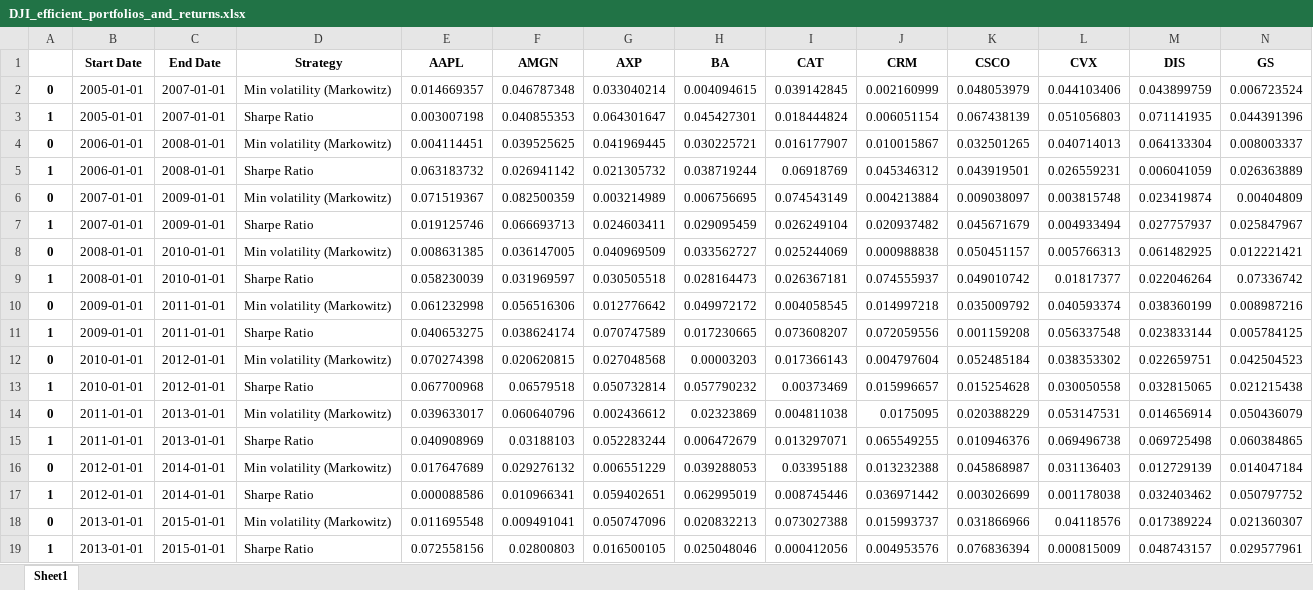
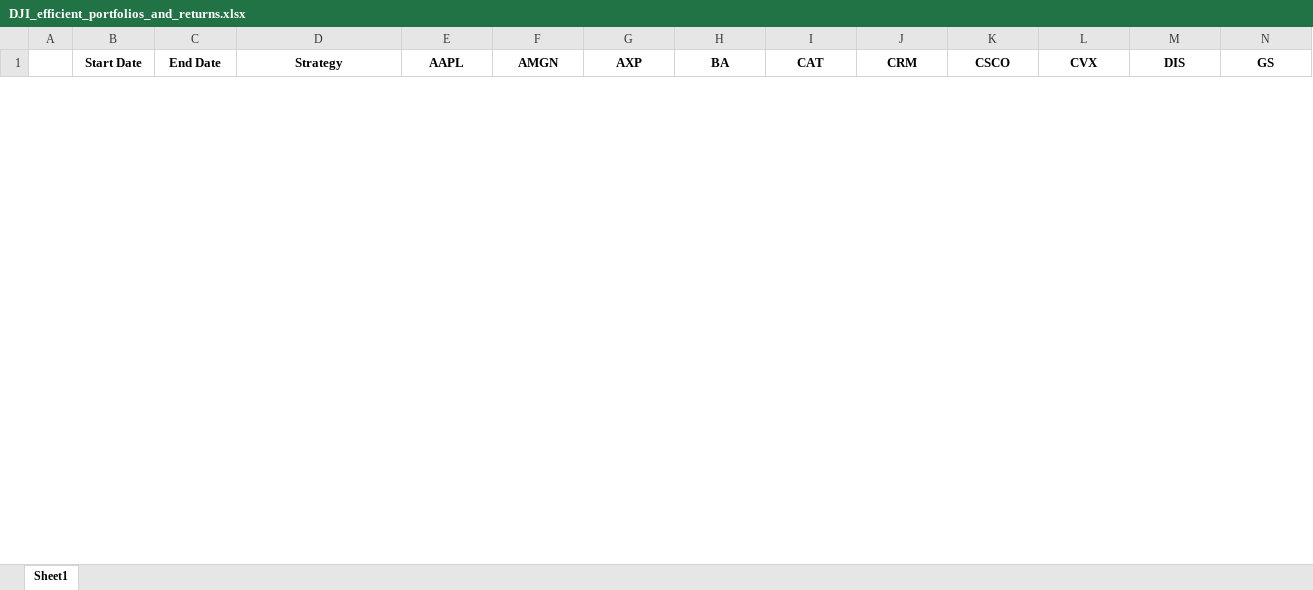
Before and after one commit to AnuarNav/ForecastStockPrices, an Excel workbook: Code/Data/DJI/DJI_efficient_portfolios_and_returns.xlsx, sheet Sheet1, drawn as a sheet; only a part is shown; values as stored, in another font and other column widths than the file's, no borders; removed rows and columns are numbered as before the commit, all else as after; rows hold the shown columns only; the diff covers the shown part only; the diff names each change by its address in the sheet, - before the commit and + after, or states it on an @@ line.

```diff
--- a/Code/Data/DJI/DJI_efficient_portfolios_and_returns.xlsx (sheet Sheet1)
+++ b/Code/Data/DJI/DJI_efficient_portfolios_and_returns.xlsx (sheet Sheet1)
-row 2: 0 | 2005-01-01 | 2007-01-01 | Min volatility (Markowitz) | 0.014669357 | 0.046787348 | 0.033040214 | 0.004094615 | 0.039142845 | 0.002160999 | 0.048053979 | 0.044103406 | 0.043899759 | 0.006723524
-row 3: 1 | 2005-01-01 | 2007-01-01 | Sharpe Ratio | 0.003007198 | 0.040855353 | 0.064301647 | 0.045427301 | 0.018444824 | 0.006051154 | 0.067438139 | 0.051056803 | 0.071141935 | 0.044391396
-row 4: 0 | 2006-01-01 | 2008-01-01 | Min volatility (Markowitz) | 0.004114451 | 0.039525625 | 0.041969445 | 0.030225721 | 0.016177907 | 0.010015867 | 0.032501265 | 0.040714013 | 0.064133304 | 0.008003337
-row 5: 1 | 2006-01-01 | 2008-01-01 | Sharpe Ratio | 0.063183732 | 0.026941142 | 0.021305732 | 0.038719244 | 0.06918769 | 0.045346312 | 0.043919501 | 0.026559231 | 0.006041059 | 0.026363889
-row 6: 0 | 2007-01-01 | 2009-01-01 | Min volatility (Markowitz) | 0.071519367 | 0.082500359 | 0.003214989 | 0.006756695 | 0.074543149 | 0.004213884 | 0.009038097 | 0.003815748 | 0.023419874 | 0.00404809
-row 7: 1 | 2007-01-01 | 2009-01-01 | Sharpe Ratio | 0.019125746 | 0.066693713 | 0.024603411 | 0.029095459 | 0.026249104 | 0.020937482 | 0.045671679 | 0.004933494 | 0.027757937 | 0.025847967
-row 8: 0 | 2008-01-01 | 2010-01-01 | Min volatility (Markowitz) | 0.008631385 | 0.036147005 | 0.040969509 | 0.033562727 | 0.025244069 | 0.000988838 | 0.050451157 | 0.005766313 | 0.061482925 | 0.012221421
-row 9: 1 | 2008-01-01 | 2010-01-01 | Sharpe Ratio | 0.058230039 | 0.031969597 | 0.030505518 | 0.028164473 | 0.026367181 | 0.074555937 | 0.049010742 | 0.01817377 | 0.022046264 | 0.07336742
-row 10: 0 | 2009-01-01 | 2011-01-01 | Min volatility (Markowitz) | 0.061232998 | 0.056516306 | 0.012776642 | 0.049972172 | 0.004058545 | 0.014997218 | 0.035009792 | 0.040593374 | 0.038360199 | 0.008987216
-row 11: 1 | 2009-01-01 | 2011-01-01 | Sharpe Ratio | 0.040653275 | 0.038624174 | 0.070747589 | 0.017230665 | 0.073608207 | 0.072059556 | 0.001159208 | 0.056337548 | 0.023833144 | 0.005784125
-row 12: 0 | 2010-01-01 | 2012-01-01 | Min volatility (Markowitz) | 0.070274398 | 0.020620815 | 0.027048568 | 0.00003203 | 0.017366143 | 0.004797604 | 0.052485184 | 0.038353302 | 0.022659751 | 0.042504523
-row 13: 1 | 2010-01-01 | 2012-01-01 | Sharpe Ratio | 0.067700968 | 0.06579518 | 0.050732814 | 0.057790232 | 0.00373469 | 0.015996657 | 0.015254628 | 0.030050558 | 0.032815065 | 0.021215438
-row 14: 0 | 2011-01-01 | 2013-01-01 | Min volatility (Markowitz) | 0.039633017 | 0.060640796 | 0.002436612 | 0.02323869 | 0.004811038 | 0.0175095 | 0.020388229 | 0.053147531 | 0.014656914 | 0.050436079
-row 15: 1 | 2011-01-01 | 2013-01-01 | Sharpe Ratio | 0.040908969 | 0.03188103 | 0.052283244 | 0.006472679 | 0.013297071 | 0.065549255 | 0.010946376 | 0.069496738 | 0.069725498 | 0.060384865
-row 16: 0 | 2012-01-01 | 2014-01-01 | Min volatility (Markowitz) | 0.017647689 | 0.029276132 | 0.006551229 | 0.039288053 | 0.03395188 | 0.013232388 | 0.045868987 | 0.031136403 | 0.012729139 | 0.014047184
-row 17: 1 | 2012-01-01 | 2014-01-01 | Sharpe Ratio | 0.000088586 | 0.010966341 | 0.059402651 | 0.062995019 | 0.008745446 | 0.036971442 | 0.003026699 | 0.001178038 | 0.032403462 | 0.050797752
-row 18: 0 | 2013-01-01 | 2015-01-01 | Min volatility (Markowitz) | 0.011695548 | 0.009491041 | 0.050747096 | 0.020832213 | 0.073027388 | 0.015993737 | 0.031866966 | 0.04118576 | 0.017389224 | 0.021360307
-row 19: 1 | 2013-01-01 | 2015-01-01 | Sharpe Ratio | 0.072558156 | 0.02800803 | 0.016500105 | 0.025048046 | 0.000412056 | 0.004953576 | 0.076836394 | 0.000815009 | 0.048743157 | 0.029577961
```
Also changed, not shown: 28 added rows and 10 removed rows elsewhere in this sheet, Code/Data/DAX30/DAX30_efficient_portfolios_and_returns.xlsx, 3 other files.
